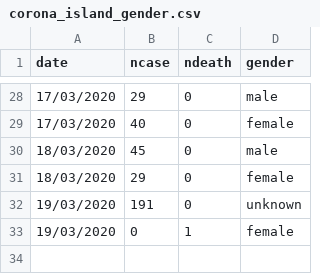
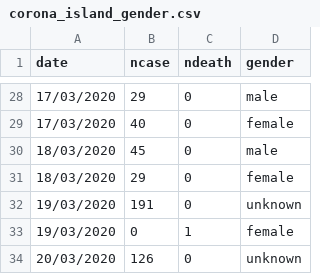
Before and after one commit to mathsnuig/coronaviz, a CSV file: data/corona_island_gender.csv, drawn as a sheet; only a part is shown, gaps mark what is left out.

```diff
--- a/data/corona_island_gender.csv
+++ b/data/corona_island_gender.csv
@@ -33 +33,2 @@ date,ncase,ndeath,gender
 19/03/2020,0,1,female
+20/03/2020,126,0,unknown
```
Also changed, not shown: data/corona_age.csv, data/corona_county.csv, 9 other files.
